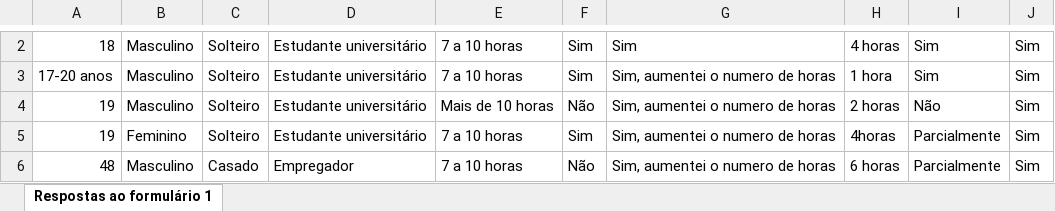
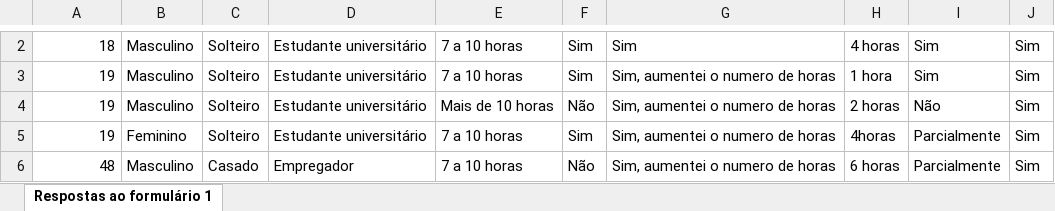
Before and after one commit to GabrielPl-1/Projeto-2-Cdados, an Excel workbook: Projeto_2_cdados.xlsx, sheet Respostas ao formulário 1, drawn as a sheet; only a part is shown, gaps mark what is left out; values as stored, in another font and other column widths than the file's, no borders; the diff covers the shown part only; the diff names each change by its address in the sheet, - before the commit and + after, or states it on an @@ line.

```diff
--- a/Projeto_2_cdados.xlsx (sheet Respostas ao formulário 1)
+++ b/Projeto_2_cdados.xlsx (sheet Respostas ao formulário 1)
-A3: 17-20 anos
+A3: 19
```
Also changed, not shown: 1 added row, 1 removed row and 8 edited cells elsewhere in this sheet, 1 other file.
